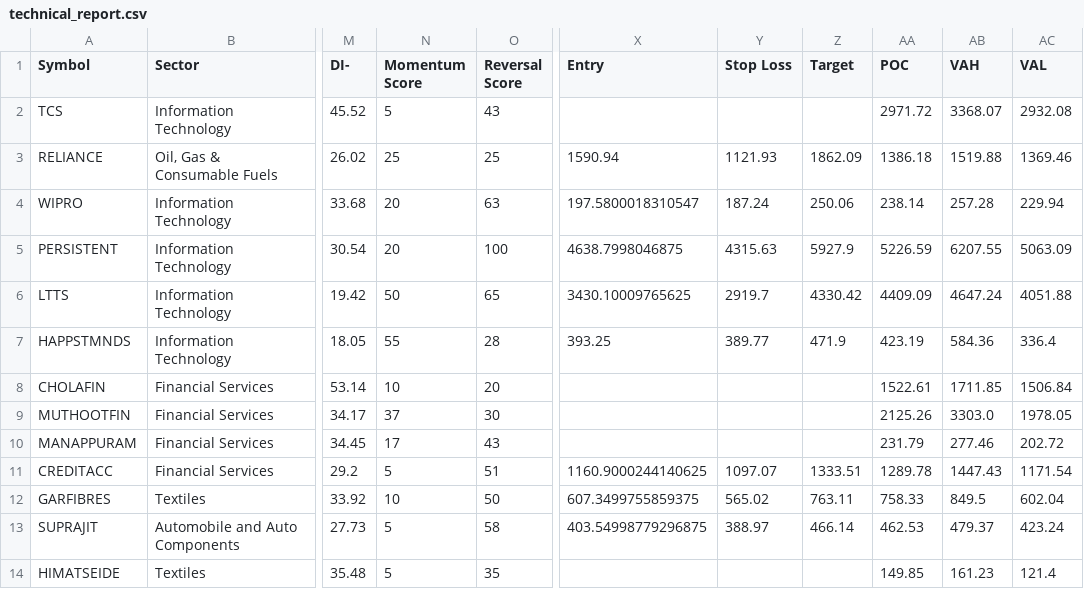
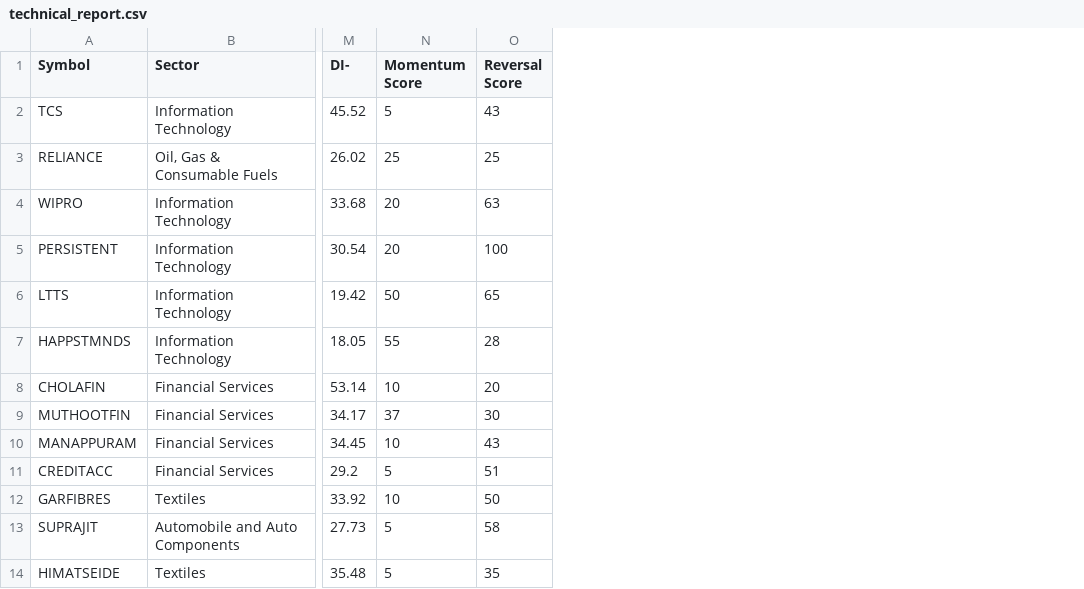
Before and after one commit to ashokiisc1992/Stock---AI--India, a CSV file: data/technical_report.csv, drawn as a sheet; only a part is shown, gaps mark what is left out; the diff names each change by its address in the sheet, - before the commit and + after, or states it on an @@ line.

```diff
--- a/data/technical_report.csv
+++ b/data/technical_report.csv
-column X (Entry), rows 3-13: 1590.94 | 197.5800018310547 | 4638.7998046875 | 3430.10009765625 | 393.25 |  |  |  | 1160.9000244140625 | 607.3499755859375 | 403.54998779296875
-column Y (Stop Loss), rows 3-13: 1121.93 | 187.24 | 4315.63 | 2919.7 | 389.77 |  |  |  | 1097.07 | 565.02 | 388.97
-column Z (Target), rows 3-13: 1862.09 | 250.06 | 5927.9 | 4330.42 | 471.9 |  |  |  | 1333.51 | 763.11 | 466.14
-column AA (POC), rows 2-14: 2971.72 | 1386.18 | 238.14 | 5226.59 | 4409.09 | 423.19 | 1522.61 | 2125.26 | 231.79 | 1289.78 | 758.33 | 462.53 | 149.85
-column AB (VAH), rows 2-14: 3368.07 | 1519.88 | 257.28 | 6207.55 | 4647.24 | 584.36 | 1711.85 | 3303.0 | 277.46 | 1447.43 | 849.5 | 479.37 | 161.23
-column AC (VAL), rows 2-14: 2932.08 | 1369.46 | 229.94 | 5063.09 | 4051.88 | 336.4 | 1506.84 | 1978.05 | 202.72 | 1171.54 | 602.04 | 423.24 | 121.4
-N10 (Momentum Score): 17
+N10 (Momentum Score): 10
```
Also changed, not shown: data/consolidation_info.csv, 1 other file.
